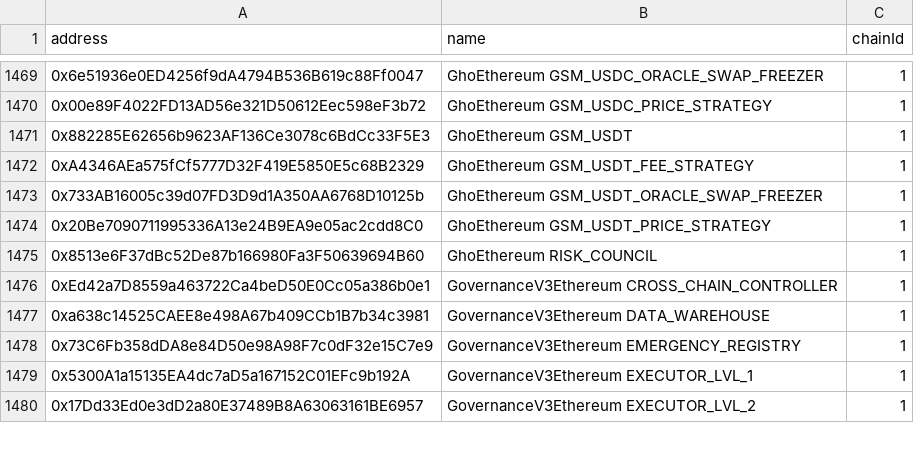
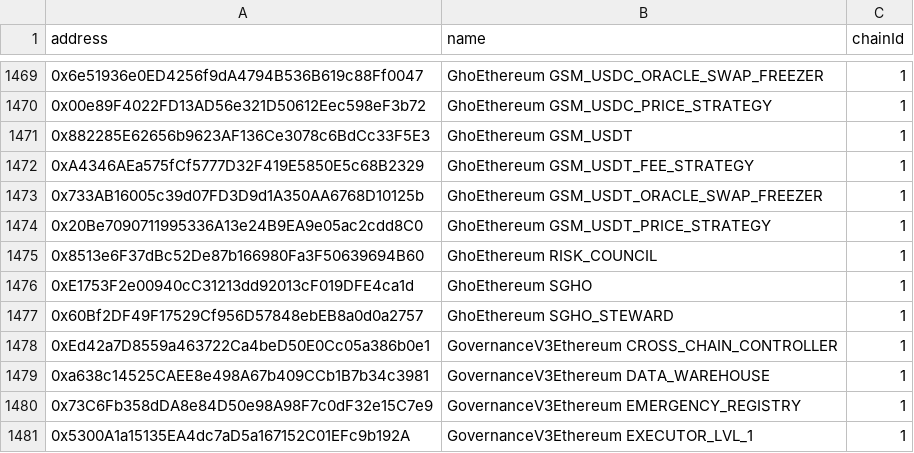
Before and after one commit to bgd-labs/aave-address-book, a CSV file: safe.csv, drawn as a sheet; only a part is shown, gaps mark what is left out; the shorter side is filled out with more unchanged rows.

```diff
--- a/safe.csv
+++ b/safe.csv
@@ -1475,2 +1475,4 @@ address,name,chainId
 0x8513e6F37dBc52De87b166980Fa3F50639694B60,GhoEthereum RISK_COUNCIL,1
+0xE1753F2e00940cC31213dd92013cF019DFE4ca1d,GhoEthereum SGHO,1
+0x60Bf2DF49F17529Cf956D57848ebEB8a0d0a2757,GhoEthereum SGHO_STEWARD,1
 0xEd42a7D8559a463722Ca4beD50E0Cc05a386b0e1,GovernanceV3Ethereum CROSS_CHAIN_CONTROLLER,1
```
Also changed, not shown: 5 other files.
